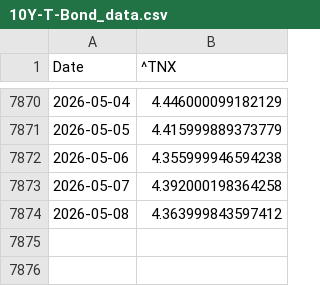
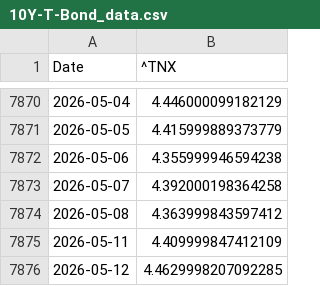
Before and after one commit to Gab1trs/Market-Dashboard, a CSV file: data/10Y-T-Bond_data.csv, drawn as a sheet; only a part is shown, gaps mark what is left out; the diff names each change by its address in the sheet, - before the commit and + after, or states it on an @@ line.

```diff
--- a/data/10Y-T-Bond_data.csv
+++ b/data/10Y-T-Bond_data.csv
+row 7875: 2026-05-11 | 4.409999847412109
+row 7876: 2026-05-12 | 4.4629998207092285
```
Also changed, not shown: data/Crude_Oil_data.csv, data/SPY_data.csv, 43 other files.
